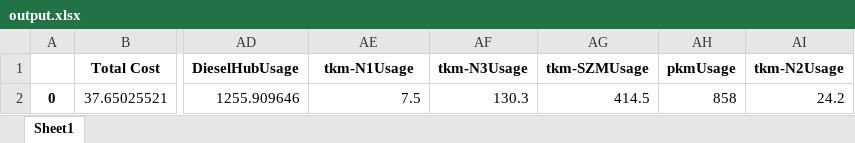
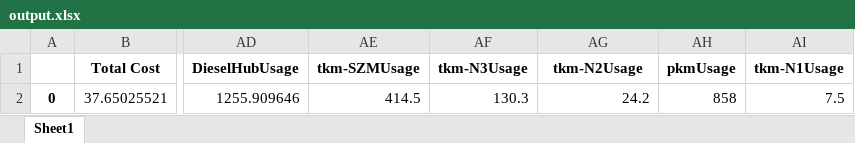
Before and after one commit to jtrobinson57/fscmodel-single-step, an Excel workbook: output.xlsx, sheet Sheet1, drawn as a sheet; only a part is shown, gaps mark what is left out; values as stored, in another font and other column widths than the file's, no borders; the diff names each change by its address in the sheet, - before the commit and + after, or states it on an @@ line.

```diff
--- a/output.xlsx (sheet Sheet1)
+++ b/output.xlsx (sheet Sheet1)
-AE1: tkm-N1Usage
+AE1: tkm-SZMUsage
-AG1: tkm-SZMUsage
+AG1: tkm-N2Usage
-AI1: tkm-N2Usage
+AI1: tkm-N1Usage
-AE2 (tkm-SZMUsage): 7.5
+AE2 (tkm-SZMUsage): 414.5
-AG2 (tkm-N2Usage): 414.5
+AG2 (tkm-N2Usage): 24.2
-AI2 (tkm-N1Usage): 24.2
+AI2 (tkm-N1Usage): 7.5
```
Also changed, not shown: input.xlsx, 1 other file.
